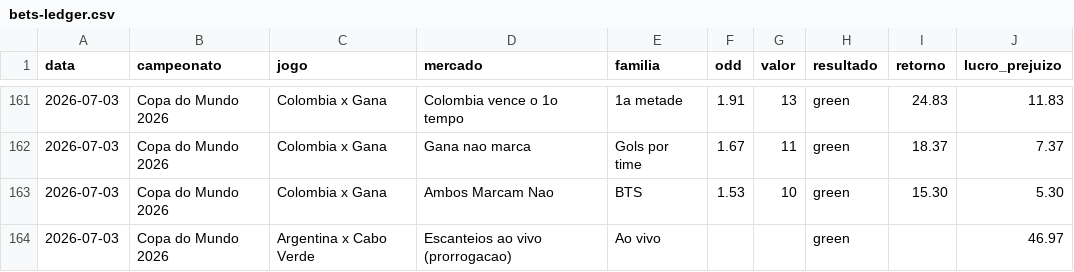
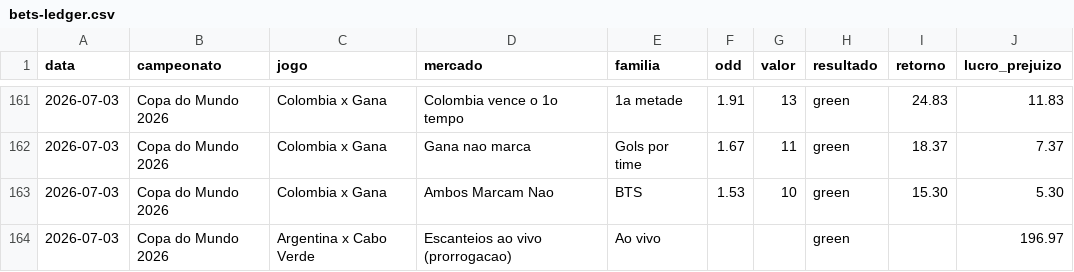
Before and after one commit to stivie77/bets-ledger2, a CSV file: bets-ledger.csv, drawn as a sheet; only a part is shown, gaps mark what is left out.

Commit message:
Ajusta aposta ao vivo escanteios p/ +196.97 (+150)

```diff
--- a/bets-ledger.csv
+++ b/bets-ledger.csv
@@ -163,2 +163,2 @@ data,campeonato,jogo,mercado,familia,odd,valor,resultado,retorno,lucro_prejuizo
 2026-07-03,Copa do Mundo 2026,Colombia x Gana,Ambos Marcam Nao,BTS,1.53,10,green,15.30,5.30
-2026-07-03,Copa do Mundo 2026,Argentina x Cabo Verde,Escanteios ao vivo (prorrogacao),Ao vivo,,,green,,46.97
+2026-07-03,Copa do Mundo 2026,Argentina x Cabo Verde,Escanteios ao vivo (prorrogacao),Ao vivo,,,green,,196.97
```
